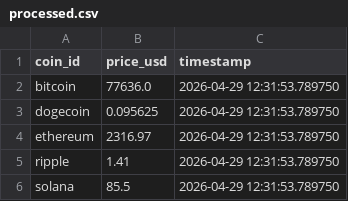
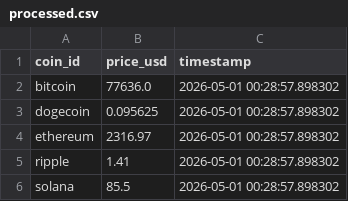
Before and after one commit to MeBiswas/CoinPulse, a CSV file: data/processed/crypto_price/processed.csv, drawn as a sheet.

```diff
--- a/data/processed/crypto_price/processed.csv
+++ b/data/processed/crypto_price/processed.csv
@@ -1,6 +1,6 @@
 coin_id,price_usd,timestamp
-bitcoin,77636.0,2026-04-29 12:31:53.789750
-dogecoin,0.095625,2026-04-29 12:31:53.789750
-ethereum,2316.97,2026-04-29 12:31:53.789750
-ripple,1.41,2026-04-29 12:31:53.789750
-solana,85.5,2026-04-29 12:31:53.789750
+bitcoin,77636.0,2026-05-01 00:28:57.898302
+dogecoin,0.095625,2026-05-01 00:28:57.898302
+ethereum,2316.97,2026-05-01 00:28:57.898302
+ripple,1.41,2026-05-01 00:28:57.898302
+solana,85.5,2026-05-01 00:28:57.898302
```
Also changed, not shown: 7 other files.
